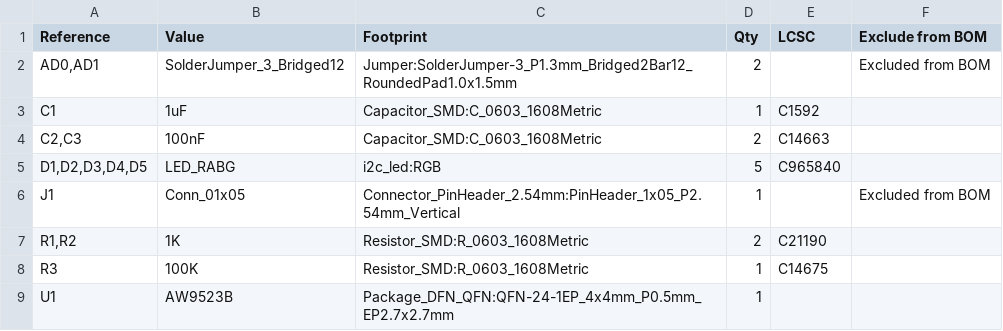
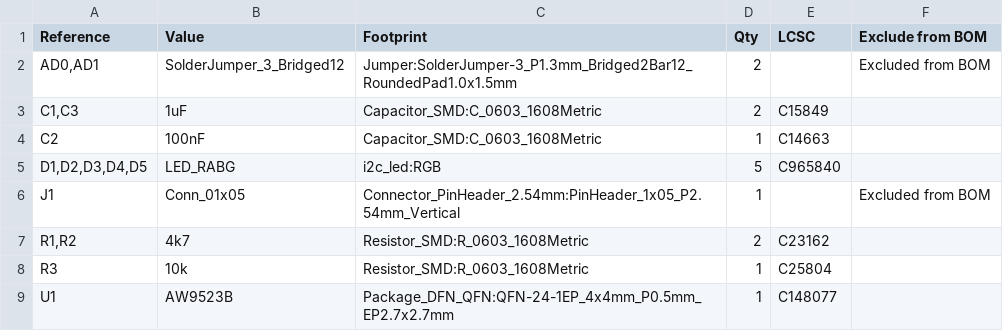
Before and after one commit to lbthomsen/i2c_led, a CSV file: pcb/i2c_led.csv, drawn as a sheet.

```diff
--- a/pcb/i2c_led.csv
+++ b/pcb/i2c_led.csv
@@ -2,8 +2,8 @@
 "AD0,AD1","SolderJumper_3_Bridged12","Jumper:SolderJumper-3_P1.3mm_Bridged2Bar12_RoundedPad1.0x1.5mm","2","","Excluded from BOM"
-"C1","1uF","Capacitor_SMD:C_0603_1608Metric","1","C1592",""
-"C2,C3","100nF","Capacitor_SMD:C_0603_1608Metric","2","C14663",""
+"C1,C3","1uF","Capacitor_SMD:C_0603_1608Metric","2","C15849",""
+"C2","100nF","Capacitor_SMD:C_0603_1608Metric","1","C14663",""
 "D1,D2,D3,D4,D5","LED_RABG","i2c_led:RGB","5","C965840",""
 "J1","Conn_01x05","Connector_PinHeader_2.54mm:PinHeader_1x05_P2.54mm_Vertical","1","","Excluded from BOM"
-"R1,R2","1K","Resistor_SMD:R_0603_1608Metric","2","C21190",""
-"R3","100K","Resistor_SMD:R_0603_1608Metric","1","C14675",""
-"U1","AW9523B","Package_DFN_QFN:QFN-24-1EP_4x4mm_P0.5mm_EP2.7x2.7mm","1","",""
+"R1,R2","4k7","Resistor_SMD:R_0603_1608Metric","2","C23162",""
+"R3","10k","Resistor_SMD:R_0603_1608Metric","1","C25804",""
+"U1","AW9523B","Package_DFN_QFN:QFN-24-1EP_4x4mm_P0.5mm_EP2.7x2.7mm","1","C148077",""
```
Also changed, not shown: pcb/i2c_led_a_bom.csv, pcb/i2c_led_a_pos.csv, 20 other files.
